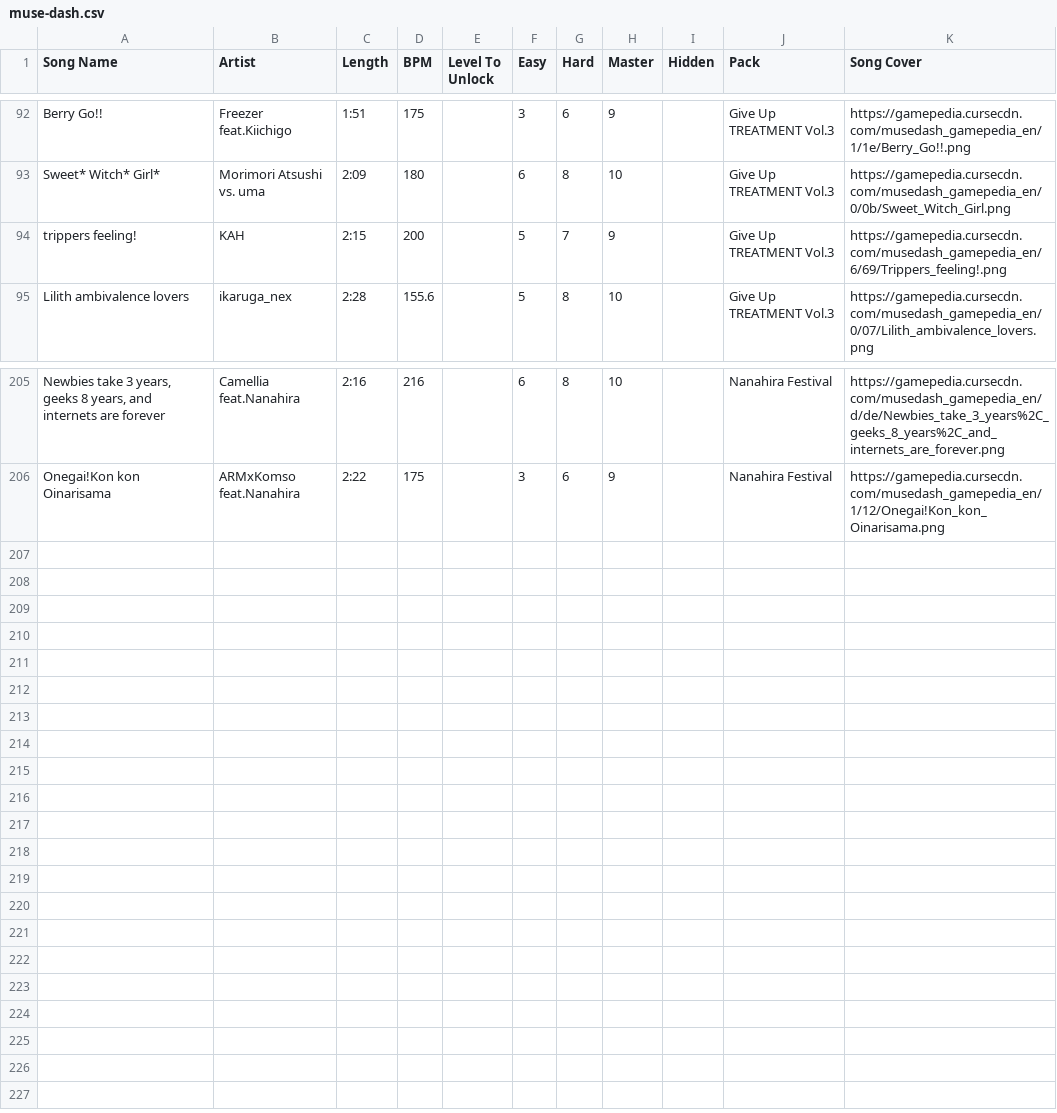
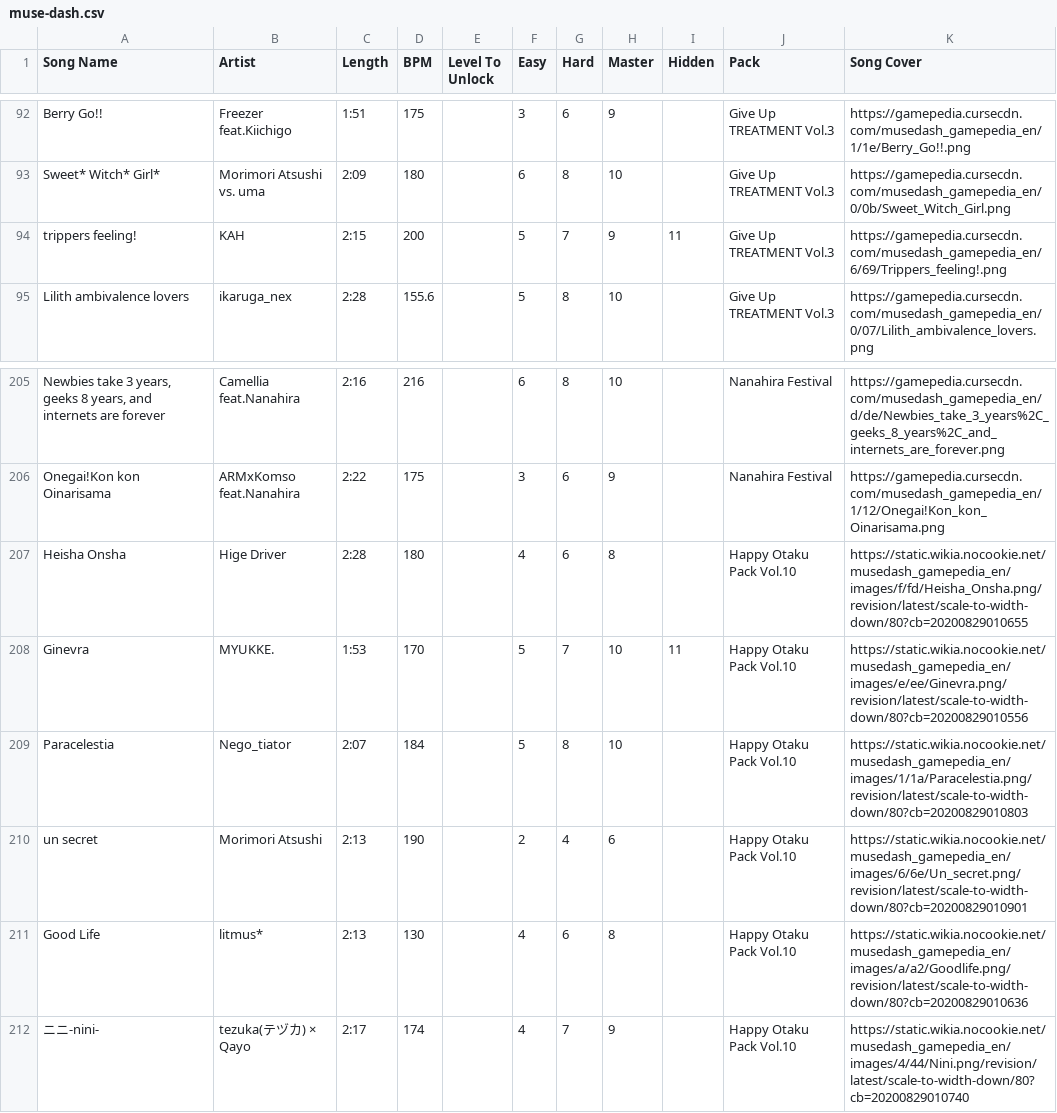
Before and after one commit to Michael-A-Berger/Rhythm-Game-CSVs, a CSV file: muse-dash.csv, drawn as a sheet; only a part is shown, gaps mark what is left out; the diff names each change by its address in the sheet, - before the commit and + after, or states it on an @@ line.

Commit message:
Updated Muse Dash CSV (Happy Otaku Pack v10) + Updated DJMax Respect CSV (Cytus songs are Steam exclusive ATM) + Updated README

```diff
--- a/muse-dash.csv
+++ b/muse-dash.csv
-I94 (Hidden): (empty)
+I94 (Hidden): 11
+row 207: Heisha Onsha | Hige Driver | 2:28 | 180 |  | 4 | 6 | 8 |  | Happy Otaku Pack Vol.10 | https://static.wikia.nocookie.net/musedash_gamepedia_en/images/f/fd/Heisha_Onsha.png/revision/latest/scale-to-width-down/80?cb=20200829010655
+row 208: Ginevra | MYUKKE. | 1:53 | 170 |  | 5 | 7 | 10 | 11 | Happy Otaku Pack Vol.10 | https://static.wikia.nocookie.net/musedash_gamepedia_en/images/e/ee/Ginevra.png/revision/latest/scale-to-width-down/80?cb=20200829010556
+row 209: Paracelestia | Nego_tiator | 2:07 | 184 |  | 5 | 8 | 10 |  | Happy Otaku Pack Vol.10 | https://static.wikia.nocookie.net/musedash_gamepedia_en/images/1/1a/Paracelestia.png/revision/latest/scale-to-width-down/80?cb=20200829010803
+row 210: un secret | Morimori Atsushi | 2:13 | 190 |  | 2 | 4 | 6 |  | Happy Otaku Pack Vol.10 | https://static.wikia.nocookie.net/musedash_gamepedia_en/images/6/6e/Un_secret.png/revision/latest/scale-to-width-down/80?cb=20200829010901
+row 211: Good Life | litmus* | 2:13 | 130 |  | 4 | 6 | 8 |  | Happy Otaku Pack Vol.10 | https://static.wikia.nocookie.net/musedash_gamepedia_en/images/a/a2/Goodlife.png/revision/latest/scale-to-width-down/80?cb=20200829010636
+row 212: ニニ-nini- | tezuka(テヅカ) × Qayo | 2:17 | 174 |  | 4 | 7 | 9 |  | Happy Otaku Pack Vol.10 | https://static.wikia.nocookie.net/musedash_gamepedia_en/images/4/44/Nini.png/revision/latest/scale-to-width-down/80?cb=20200829010740
```
Also changed, not shown: djmax-respect.csv, 1 other file.
